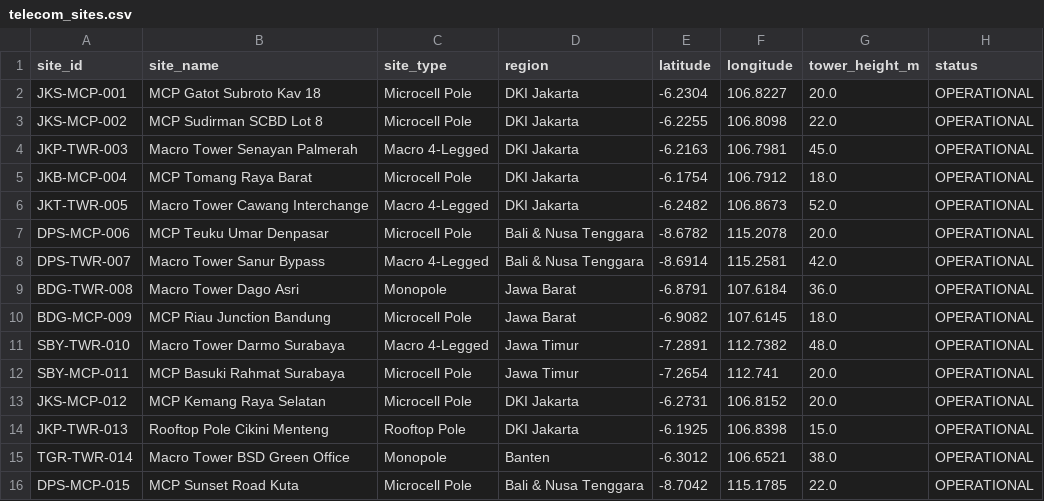
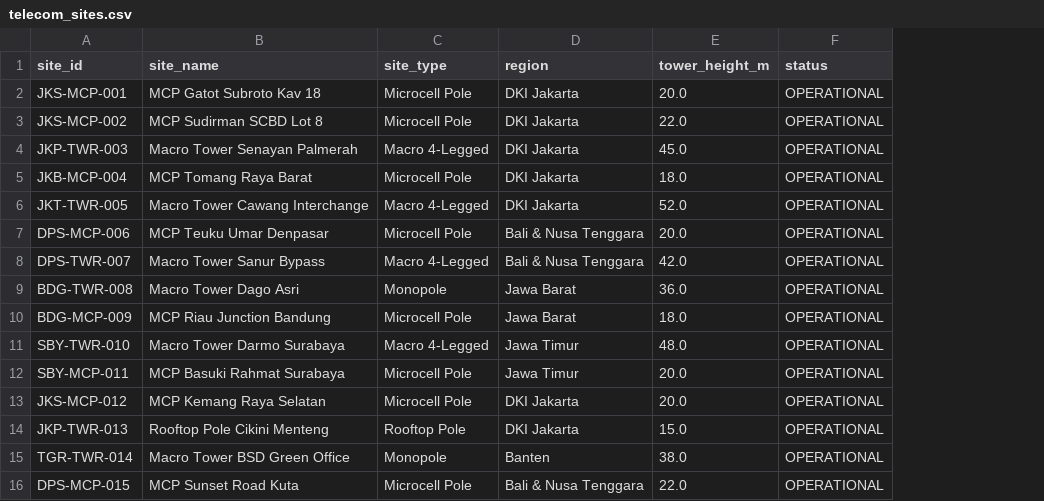
Before and after one commit to daffaarigoh/AutoRestock-Agent, a CSV file: data/balitower/02_hr_recruitment/telecom_sites.csv, drawn as a sheet; the diff names each change by its address in the sheet, - before the commit and + after, or states it on an @@ line.

```diff
--- a/data/balitower/02_hr_recruitment/telecom_sites.csv
+++ b/data/balitower/02_hr_recruitment/telecom_sites.csv
-column E (latitude), rows 2-16: -6.2304 | -6.2255 | -6.2163 | -6.1754 | -6.2482 | -8.6782 | -8.6914 | -6.8791 | -6.9082 | -7.2891 | -7.2654 | -6.2731 | -6.1925 | -6.3012 | -8.7042
-column F (longitude), rows 2-16: 106.8227 | 106.8098 | 106.7981 | 106.7912 | 106.8673 | 115.2078 | 115.2581 | 107.6184 | 107.6145 | 112.7382 | 112.741 | 106.8152 | 106.8398 | 106.6521 | 115.1785
```
Also changed, not shown: data/balitower/01_inventory/stock_balances.csv, data/balitower/02_hr_recruitment/attendances.csv, 41 other files.
